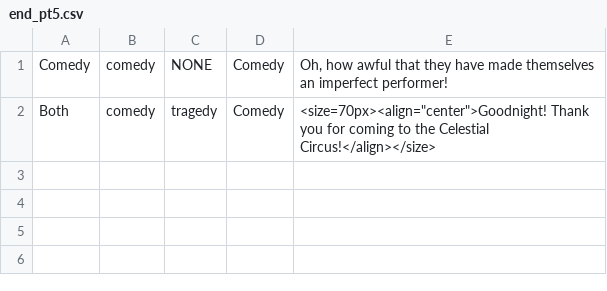
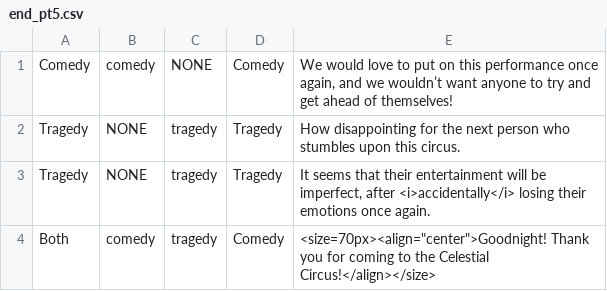
Before and after one commit to Jobless-Jesters/Celestial-Circus, a CSV file: Assets/Dialogue/csv files/end_pt5.csv, drawn as a sheet.

Commit message:
added updated ending dialogue

```diff
--- a/Assets/Dialogue/csv files/end_pt5.csv
+++ b/Assets/Dialogue/csv files/end_pt5.csv
@@ -1,2 +1,4 @@
-Comedy,comedy,NONE,Comedy,"Oh, how awful that they have made themselves an imperfect performer!"
+Comedy,comedy,NONE,Comedy,"We would love to put on this performance once again, and we wouldn’t want anyone to try and get ahead of themselves!"
+Tragedy,NONE,tragedy,Tragedy,"How disappointing for the next person who stumbles upon this circus."
+Tragedy,NONE,tragedy,Tragedy,"It seems that their entertainment will be imperfect, after <i>accidentally</i> losing their emotions once again. "
 Both,comedy,tragedy,Comedy,"<size=70px><align=""center"">Goodnight! Thank you for coming to the Celestial Circus!</align></size>"
```
Also changed, not shown: Assets/Dialogue/csv files/end_pt2.csv, 1 other file.
